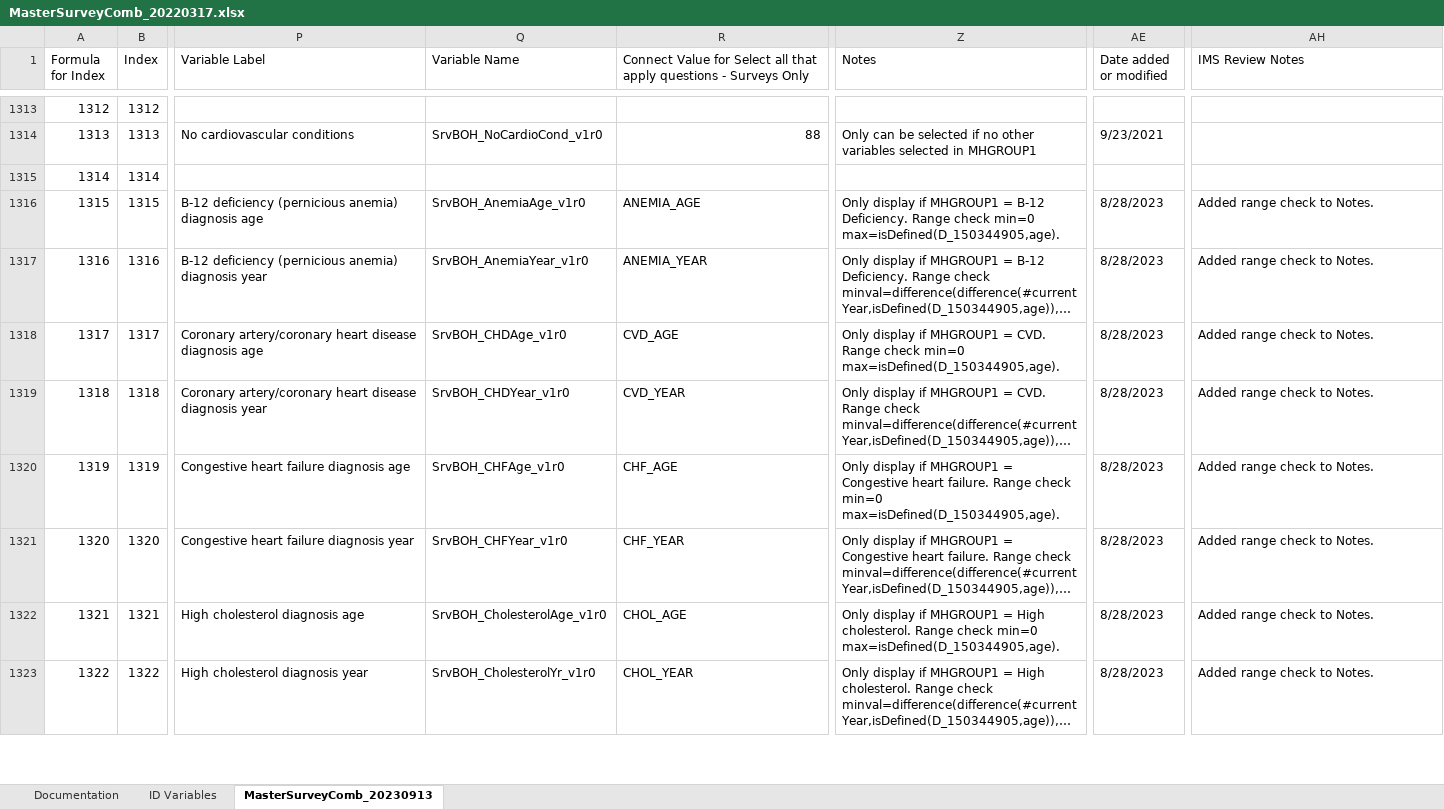
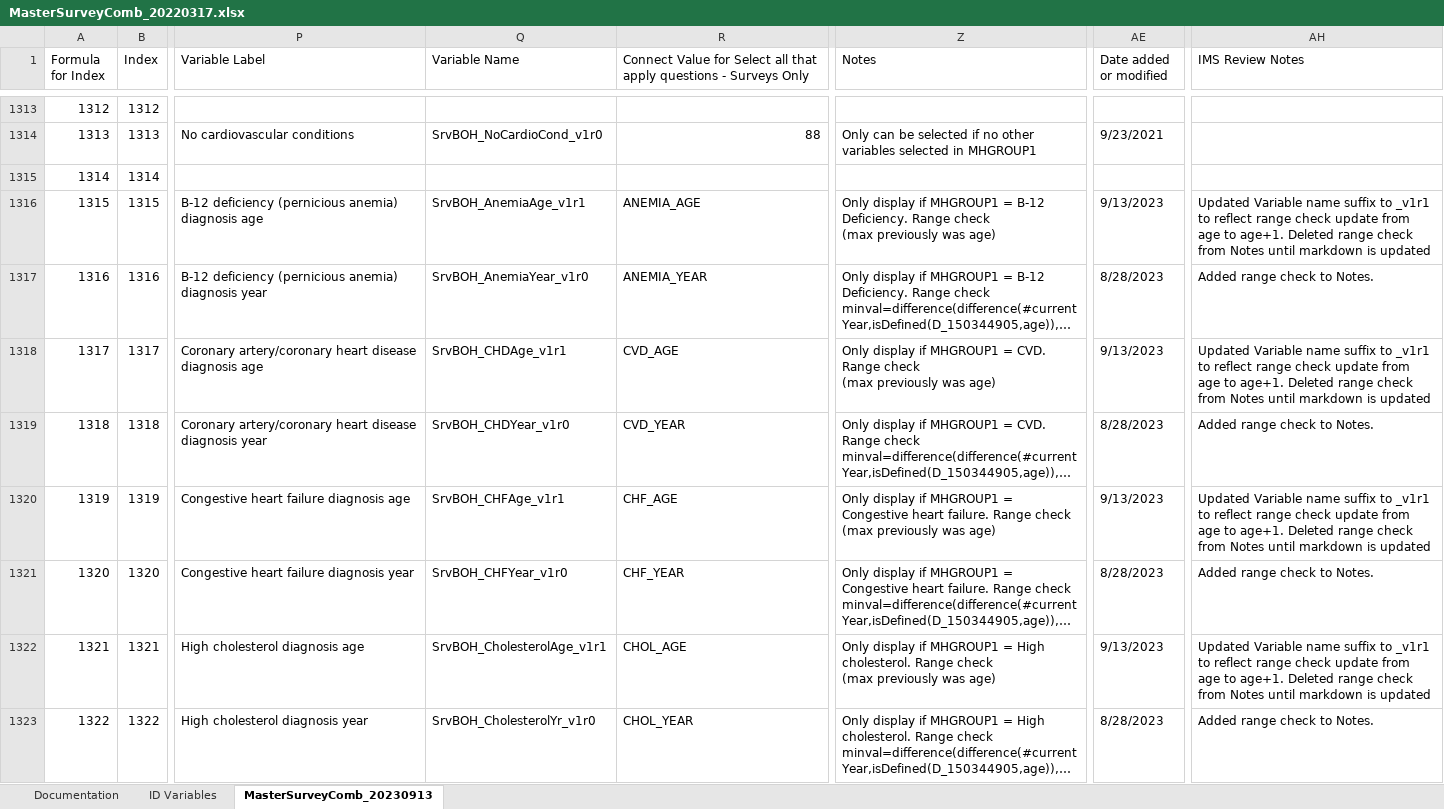
Before and after one commit to Analyticsphere/ConnectMasterAndSurveyCombinedDataDictionary, an Excel workbook: MasterSurveyComb_20220317.xlsx, sheet MasterSurveyComb_20230913, drawn as a sheet; only a part is shown, gaps mark what is left out; long unchanged cells end in …; values as stored, in another font and other column widths than the file's, no cell formats; ↵ is a line break in a cell; the diff covers the shown part only; the diff names each change by its address in the sheet, - before the commit and + after, or states it on an @@ line.

Commit message:
Add files via upload

```diff
--- a/MasterSurveyComb_20220317.xlsx (sheet MasterSurveyComb_20230913)
+++ b/MasterSurveyComb_20220317.xlsx (sheet MasterSurveyComb_20230913)
-Q1316 (Variable Name): SrvBOH_AnemiaAge_v1r0
+Q1316 (Variable Name): SrvBOH_AnemiaAge_v1r1
-Z1316 (Notes): …Range check min=0 max=isDefined(D_150344905,age).
+Z1316 (Notes): …Range check ↵ (max previously was age)
-AE1316 (Date added or modified): 8/28/2023
+AE1316 (Date added or modified): 9/13/2023
-AH1316 (IMS Review Notes): Added range check to Notes.
+AH1316 (IMS Review Notes): Updated Variable name suffix to _v1r1 to reflect range check update from age to age+1. Deleted range check from Notes until markdown is updated
-Q1318 (Variable Name): SrvBOH_CHDAge_v1r0
+Q1318 (Variable Name): SrvBOH_CHDAge_v1r1
-Z1318 (Notes): …Range check min=0 max=isDefined(D_150344905,age).
+Z1318 (Notes): …Range check ↵ (max previously was age)
-AE1318 (Date added or modified): 8/28/2023
+AE1318 (Date added or modified): 9/13/2023
-AH1318 (IMS Review Notes): Added range check to Notes.
+AH1318 (IMS Review Notes): Updated Variable name suffix to _v1r1 to reflect range check update from age to age+1. Deleted range check from Notes until markdown is updated
-Q1320 (Variable Name): SrvBOH_CHFAge_v1r0
+Q1320 (Variable Name): SrvBOH_CHFAge_v1r1
-Z1320 (Notes): …Range check min=0 max=isDefined(D_150344905,age).
+Z1320 (Notes): …Range check ↵ (max previously was age)
-AE1320 (Date added or modified): 8/28/2023
+AE1320 (Date added or modified): 9/13/2023
-AH1320 (IMS Review Notes): Added range check to Notes.
+AH1320 (IMS Review Notes): Updated Variable name suffix to _v1r1 to reflect range check update from age to age+1. Deleted range check from Notes until markdown is updated
-Q1322 (Variable Name): SrvBOH_CholesterolAge_v1r0
+Q1322 (Variable Name): SrvBOH_CholesterolAge_v1r1
-Z1322 (Notes): …Range check min=0 max=isDefined(D_150344905,age).
+Z1322 (Notes): …Range check ↵ (max previously was age)
-AE1322 (Date added or modified): 8/28/2023
+AE1322 (Date added or modified): 9/13/2023
-AH1322 (IMS Review Notes): Added range check to Notes.
+AH1322 (IMS Review Notes): Updated Variable name suffix to _v1r1 to reflect range check update from age to age+1. Deleted range check from Notes until markdown is updated
```
Also changed, not shown: 47 edited cells elsewhere in this sheet, sheet Documentation, cell formats.
